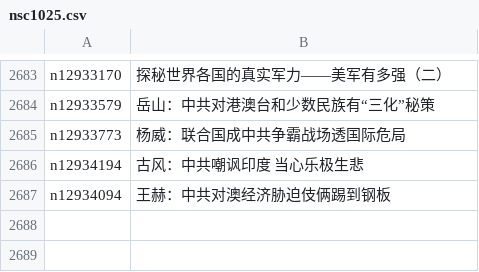
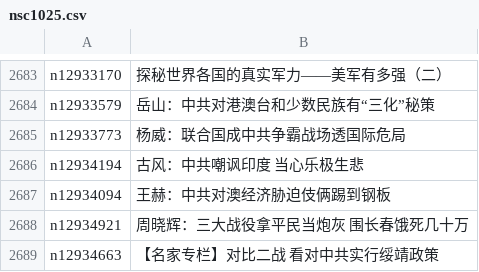
Before and after one commit to easy2view/epoch-comment, a CSV file: indexes/nsc1025.csv, drawn as a sheet; only a part is shown, gaps mark what is left out; the diff names each change by its address in the sheet, - before the commit and + after, or states it on an @@ line.

```diff
--- a/indexes/nsc1025.csv
+++ b/indexes/nsc1025.csv
+row 2688: n12934921 | 周晓辉：三大战役拿平民当炮灰 围长春饿死几十万
+row 2689: n12934663 | 【名家专栏】对比二战 看对中共实行绥靖政策
```
Also changed, not shown: 11 other files.
